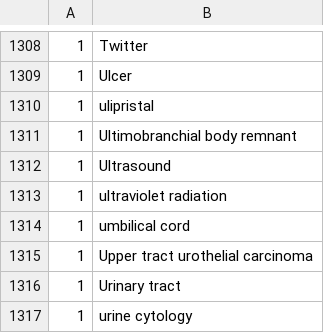
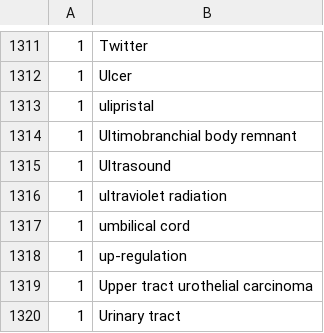
Before and after one commit to sbalci/bibliometrics, a CSV file: data/authorkeywords.csv, drawn as a sheet; only a part is shown, gaps mark what is left out; the shorter side is filled out with more unchanged rows; the diff covers the shown part only.

```diff
--- a/data/authorkeywords.csv
+++ b/data/authorkeywords.csv
@@ -1314,2 +1317,3 @@
 1	umbilical cord
+1	up-regulation
 1	Upper tract urothelial carcinoma
```
Also changed, not shown: 4 added rows and 1 removed row elsewhere in this file, data/PathologyTurkeyMeSH.csv, 5 other files.
